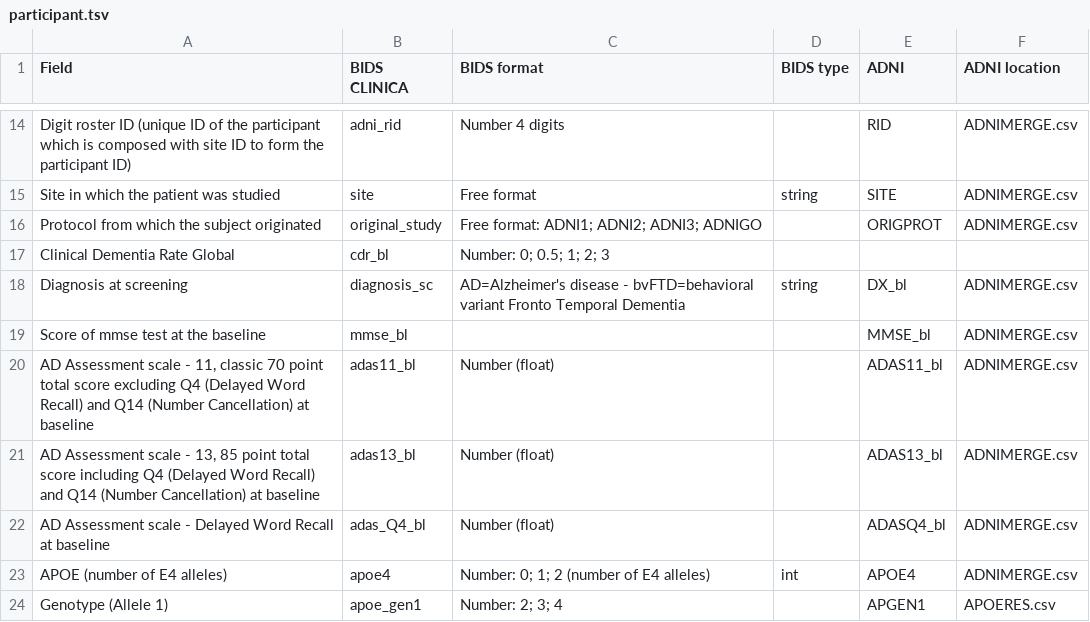
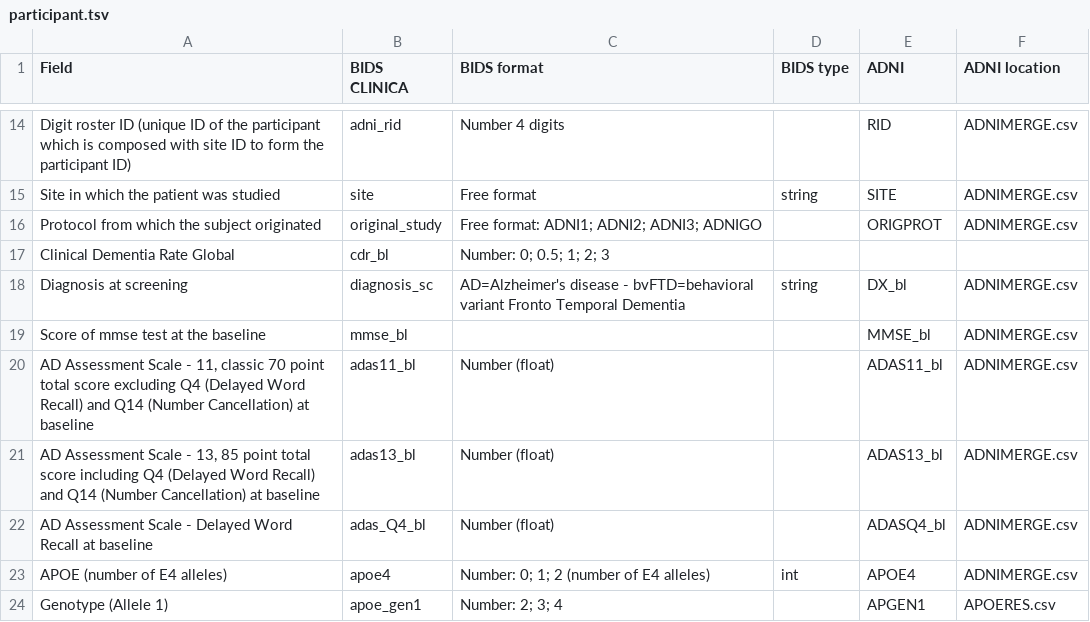
Before and after one commit to aramis-lab/clinica, a TSV file: clinica/converters/adni_to_bids/specifications/participant.tsv, drawn as a sheet; only a part is shown, gaps mark what is left out.

Commit message:
last minor modifications added

```diff
--- a/clinica/converters/adni_to_bids/specifications/participant.tsv
+++ b/clinica/converters/adni_to_bids/specifications/participant.tsv
@@ -19,5 +19,5 @@ Diagnosis at screening	diagnosis_sc	AD=Alzheimer's disease - bvFTD=behavioral va
 Score of mmse test at the baseline	mmse_bl			MMSE_bl	ADNIMERGE.csv
-AD Assessment scale - 11, classic 70 point total score excluding Q4 (Delayed Word Recall) and Q14 (Number Cancellation) at baseline	adas11_bl	Number (float)		ADAS11_bl	ADNIMERGE.csv
-AD Assessment scale - 13, 85 point total score including Q4 (Delayed Word Recall) and Q14 (Number Cancellation) at baseline	adas13_bl	Number (float)		ADAS13_bl	ADNIMERGE.csv
-AD Assessment scale - Delayed Word Recall at baseline	adas_Q4_bl	Number (float)		ADASQ4_bl	ADNIMERGE.csv
+AD Assessment Scale - 11, classic 70 point total score excluding Q4 (Delayed Word Recall) and Q14 (Number Cancellation) at baseline	adas11_bl	Number (float)		ADAS11_bl	ADNIMERGE.csv
+AD Assessment Scale - 13, 85 point total score including Q4 (Delayed Word Recall) and Q14 (Number Cancellation) at baseline	adas13_bl	Number (float)		ADAS13_bl	ADNIMERGE.csv
+AD Assessment Scale - Delayed Word Recall at baseline	adas_Q4_bl	Number (float)		ADASQ4_bl	ADNIMERGE.csv
 APOE (number of E4 alleles)	apoe4	Number: 0; 1; 2 (number of E4 alleles)	int	APOE4	ADNIMERGE.csv
```
